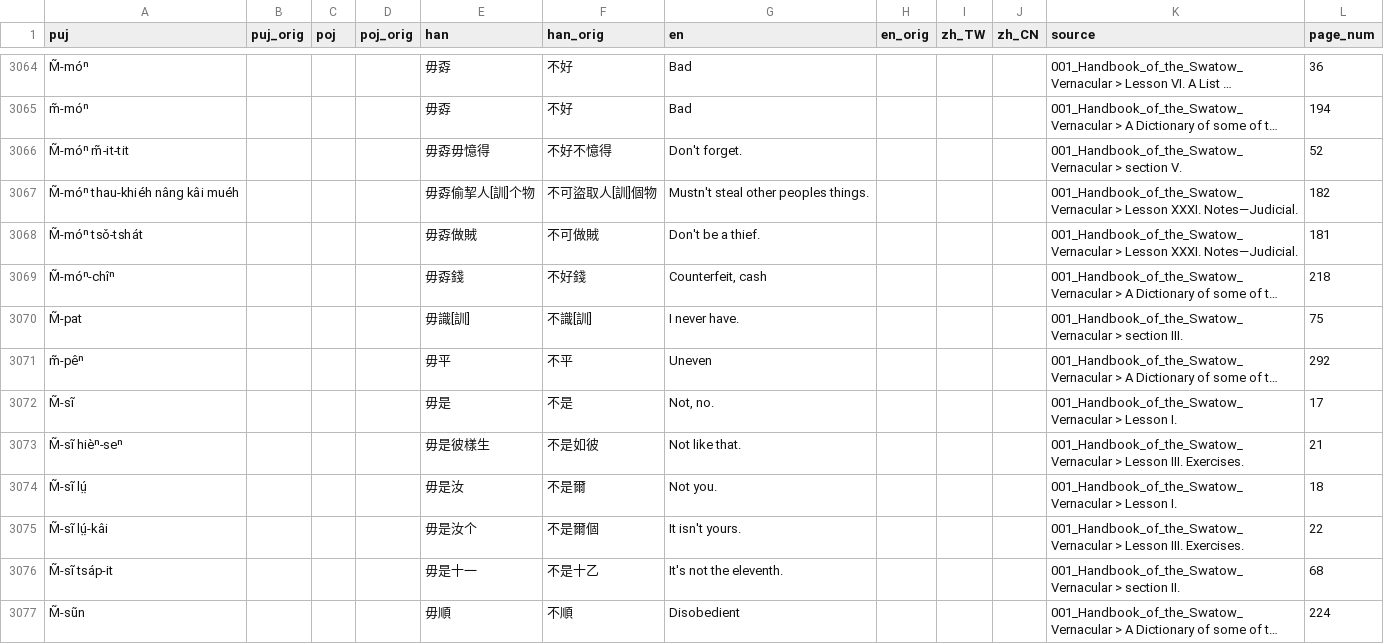
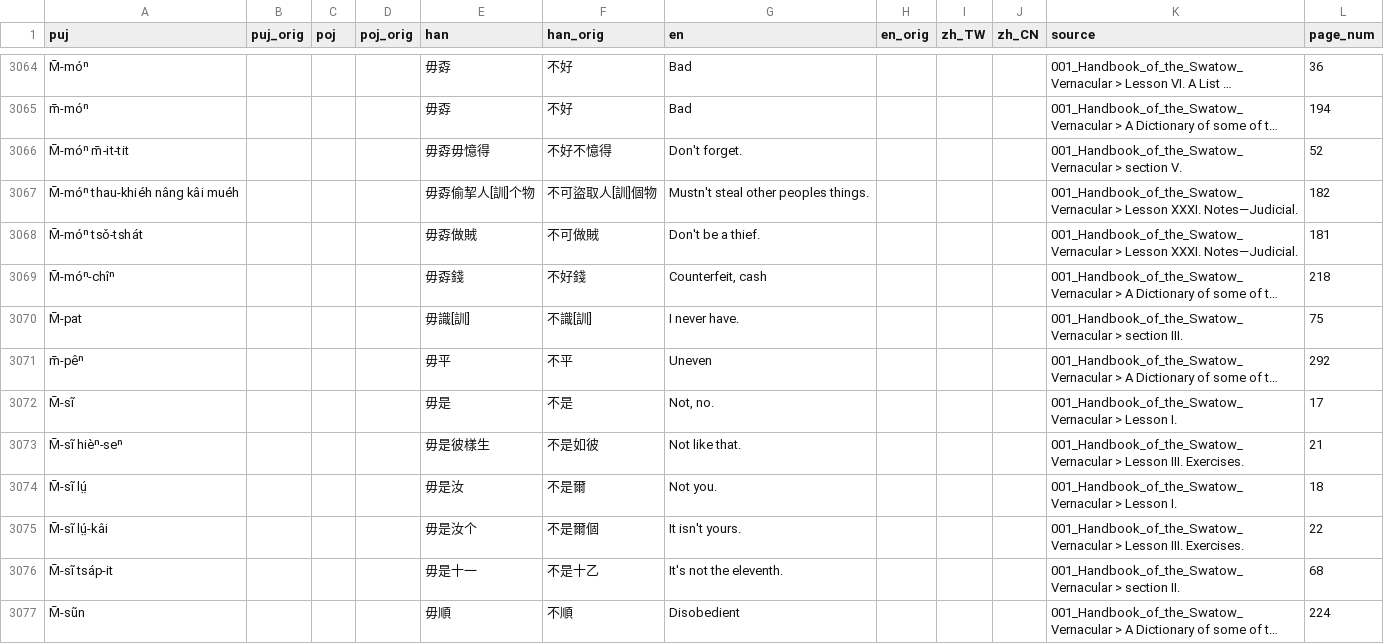
Before and after one commit to hokkien-writing/dataset, a CSV file: export/books/001_Handbook_of_the_Swatow_Vernacular.csv, drawn as a sheet; only a part is shown, gaps mark what is left out; long unchanged cells end in …; the diff covers the shown part only; the diff names each change by its address in the sheet, - before the commit and + after, or states it on an @@ line.

```diff
--- a/export/books/001_Handbook_of_the_Swatow_Vernacular.csv
+++ b/export/books/001_Handbook_of_the_Swatow_Vernacular.csv
-A3064 (puj): M̃-móⁿ
+A3064 (puj): M̄-móⁿ
-A3065 (puj): m̃-móⁿ
+A3065 (puj): m̄-móⁿ
-A3066 (puj): M̃-móⁿ m̃-it-tit
+A3066 (puj): M̄-móⁿ m̄-it-tit
-A3067 (puj): M̃-móⁿ thau-khiéh nâng kâi muéh
+A3067 (puj): M̄-móⁿ thau-khiéh nâng kâi muéh
-A3068 (puj): M̃-móⁿ tsǒ-tshát
+A3068 (puj): M̄-móⁿ tsǒ-tshát
-A3069 (puj): M̃-móⁿ-chîⁿ
+A3069 (puj): M̄-móⁿ-chîⁿ
-A3070 (puj): M̃-pat
+A3070 (puj): M̄-pat
-A3071 (puj): m̃-pêⁿ
+A3071 (puj): m̄-pêⁿ
-A3072 (puj): M̃-sĩ
+A3072 (puj): M̄-sĩ
-A3073 (puj): M̃-sĩ hièⁿ-seⁿ
+A3073 (puj): M̄-sĩ hièⁿ-seⁿ
-A3074 (puj): M̃-sĩ lṳ́
+A3074 (puj): M̄-sĩ lṳ́
-A3075 (puj): M̃-sĩ lṳ́-kâi
+A3075 (puj): M̄-sĩ lṳ́-kâi
-A3076 (puj): M̃-sĩ tsáp-it
+A3076 (puj): M̄-sĩ tsáp-it
-A3077 (puj): M̃-sũn
+A3077 (puj): M̄-sũn
```
Also changed, not shown: 142 edited cells elsewhere in this file, 46 other files.
